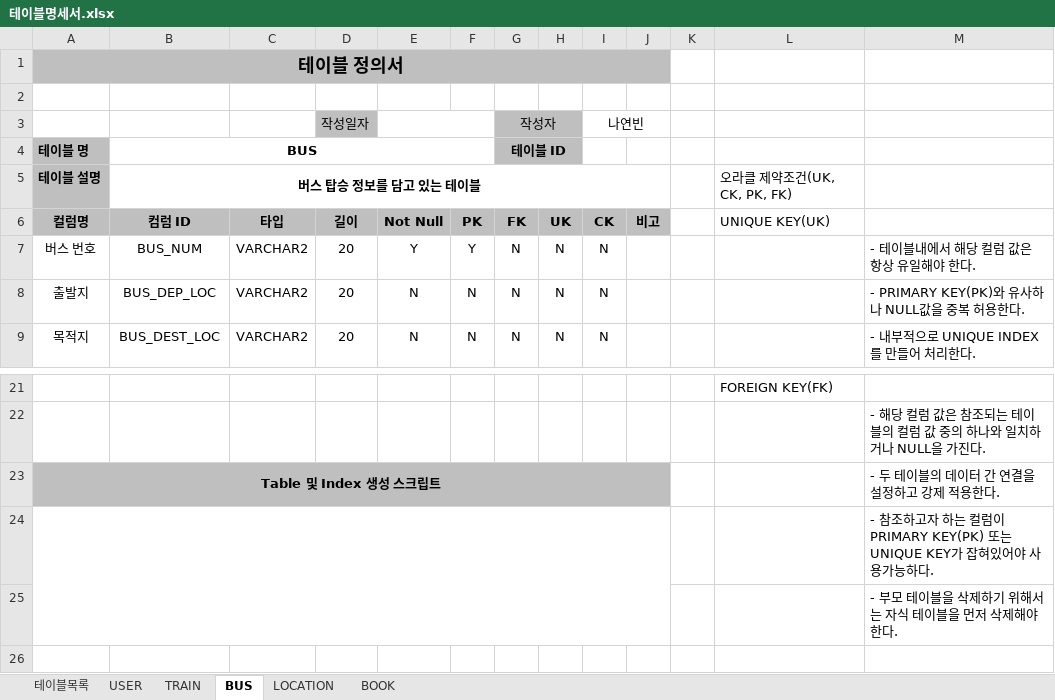
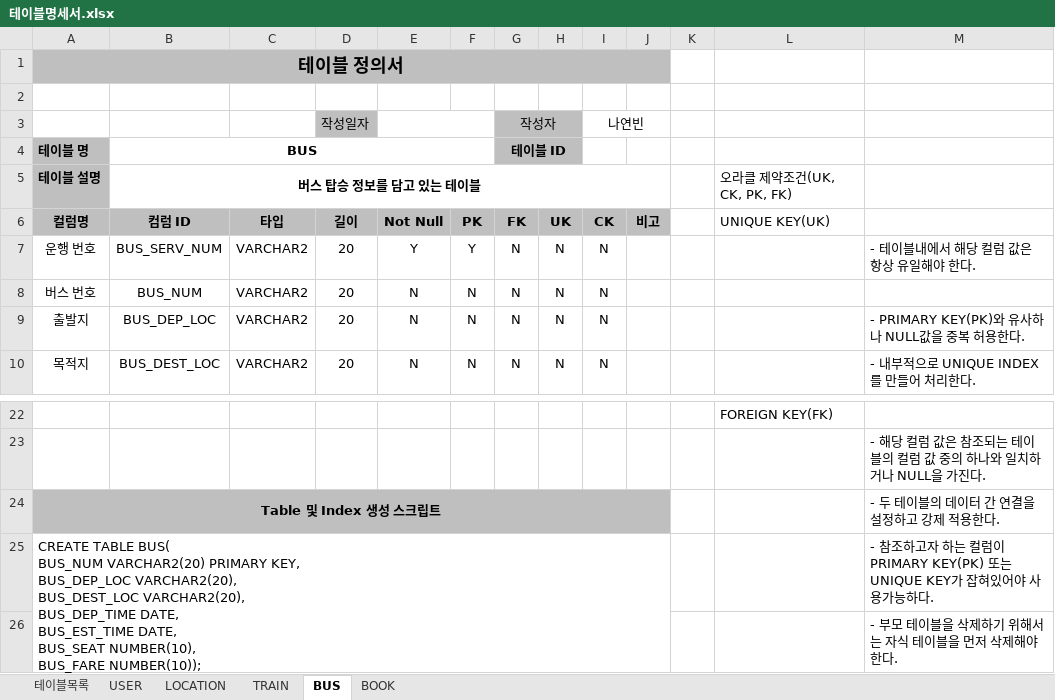
Before and after one commit to 2019-SMHRD-Deep3/JAVA_PROJECT, an Excel workbook: DOCUMENT/테이블명세서.xlsx, sheet BUS, drawn as a sheet; only a part is shown, gaps mark what is left out; values as stored, in another font and other column widths than the file's, no borders; addresses are those after the commit; ↵ is a line break in a cell; the diff names each change by its address in the sheet, - before the commit and + after, or states it on an @@ line.

```diff
--- a/DOCUMENT/테이블명세서.xlsx (sheet BUS)
+++ b/DOCUMENT/테이블명세서.xlsx (sheet BUS)
@@ sheet tab order changed: 테이블목록 | USER | LOCATION | TRAIN | BUS | BOOK @@
+row 7: 운행 번호 | BUS_SERV_NUM | VARCHAR2 | 20 | Y | Y | N | N | N |  |  |  | - 테이블내에서 해당 컬럼 값은 항상 유일해야 한다.
-E8 (Not Null): Y
+E8 (Not Null): N
-F8 (PK): Y
+F8 (PK): N
-M8: - 테이블내에서 해당 컬럼 값은 항상 유일해야 한다.
+M8: (empty)
-A25 (컬럼명): (empty)
+A25 (컬럼명): CREATE TABLE BUS( ↵ BUS_NUM VARCHAR2(20) PRIMARY KEY, ↵ BUS_DEP_LOC VARCHAR2(20), ↵ BUS_DEST_LOC VARCHAR2(20), ↵ BUS_DEP_TIME DATE, ↵ BUS_EST_TIME DATE, ↵ BUS_SEAT NUMBER(10), ↵ BUS_FARE NUMBER(10));
```
Also changed, not shown: sheet BOOK, sheet TRAIN, sheet LOCATION, sheet USER, 3 other files.
